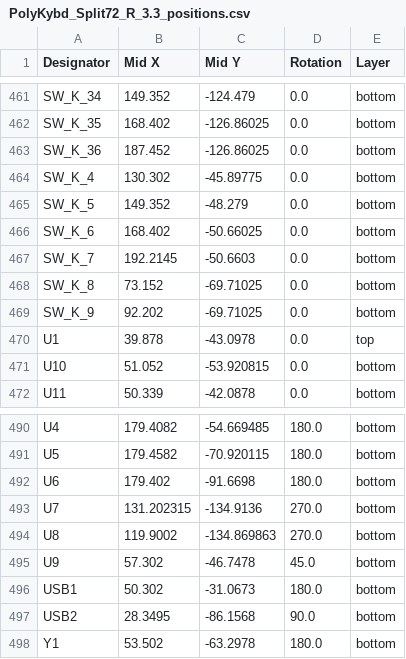
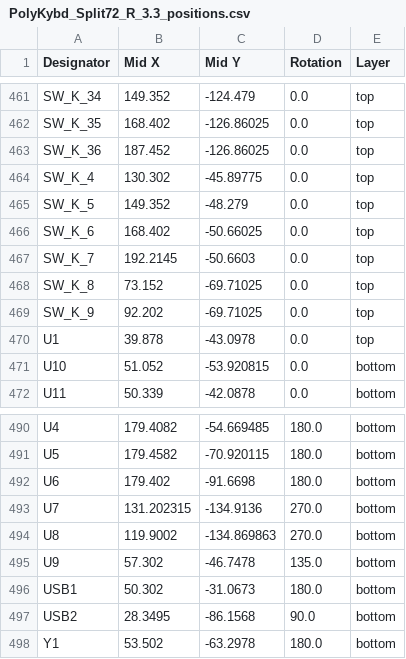
Before and after one commit to thpoll83/PolyKybd, a CSV file: poly_kybd/Gerber/PCB/right-side-v3.3/PolyKybd_Split72_R_3.3_positions.csv, drawn as a sheet; only a part is shown, gaps mark what is left out; the diff covers the shown part only; the diff names each change by its address in the sheet, - before the commit and + after, or states it on an @@ line.

```diff
--- a/poly_kybd/Gerber/PCB/right-side-v3.3/PolyKybd_Split72_R_3.3_positions.csv
+++ b/poly_kybd/Gerber/PCB/right-side-v3.3/PolyKybd_Split72_R_3.3_positions.csv
-E461:E469 (Layer): bottom
+E461:E469 (Layer): top
-D495 (Rotation): 45.0
+D495 (Rotation): 135.0
```
Also changed, not shown: 27 edited cells elsewhere in this file, poly_kybd/Gerber/PCB/right-side-v3.3/PolyKybd_Split72_R_3.3_bom.csv, 7 other files.
